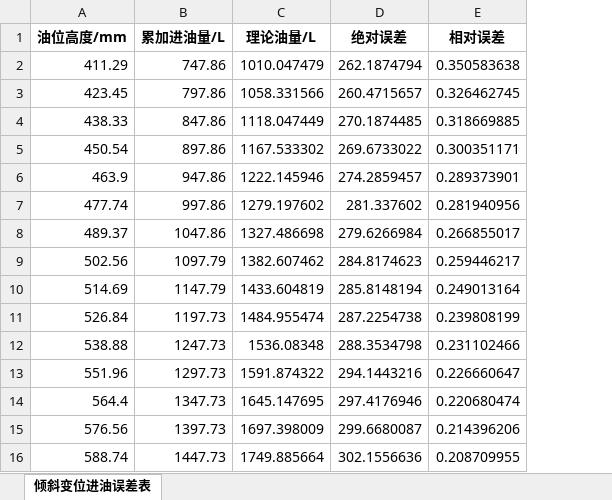
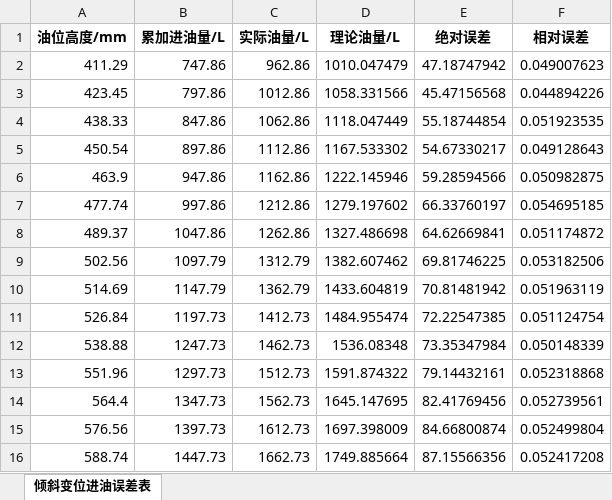
Before and after one commit to BairlyEmei/math01, an Excel workbook: Q1_倾斜进油.xlsx, sheet 倾斜变位进油误差表, drawn as a sheet; only a part is shown; values as stored, in another font and other column widths than the file's, no borders; addresses are those after the commit; the diff covers the shown part only; the diff names each change by its address in the sheet, - before the commit and + after, or states it on an @@ line.

```diff
--- a/Q1_倾斜进油.xlsx (sheet 倾斜变位进油误差表)
+++ b/Q1_倾斜进油.xlsx (sheet 倾斜变位进油误差表)
+column C (实际油量/L), rows 2-16: 962.86 | 1012.86 | 1062.86 | 1112.86 | 1162.86 | 1212.86 | 1262.86 | 1312.79 | 1362.79 | 1412.73 | 1462.73 | 1512.73 | 1562.73 | 1612.73 | 1662.73
-E2 (绝对误差): 262.1874794
+E2 (绝对误差): 47.18747942
-F2 (相对误差): 0.350583638
+F2 (相对误差): 0.049007623
-E3 (绝对误差): 260.4715657
+E3 (绝对误差): 45.47156568
-F3 (相对误差): 0.326462745
+F3 (相对误差): 0.044894226
-E4 (绝对误差): 270.1874485
+E4 (绝对误差): 55.18744854
-F4 (相对误差): 0.318669885
+F4 (相对误差): 0.051923535
-E5 (绝对误差): 269.6733022
+E5 (绝对误差): 54.67330217
-F5 (相对误差): 0.300351171
+F5 (相对误差): 0.049128643
-E6 (绝对误差): 274.2859457
+E6 (绝对误差): 59.28594566
-F6 (相对误差): 0.289373901
+F6 (相对误差): 0.050982875
-E7 (绝对误差): 281.337602
+E7 (绝对误差): 66.33760197
-F7 (相对误差): 0.281940956
+F7 (相对误差): 0.054695185
-E8 (绝对误差): 279.6266984
+E8 (绝对误差): 64.62669841
-F8 (相对误差): 0.266855017
+F8 (相对误差): 0.051174872
-E9 (绝对误差): 284.8174623
+E9 (绝对误差): 69.81746225
-F9 (相对误差): 0.259446217
+F9 (相对误差): 0.053182506
-E10 (绝对误差): 285.8148194
+E10 (绝对误差): 70.81481942
-F10 (相对误差): 0.249013164
+F10 (相对误差): 0.051963119
-E11 (绝对误差): 287.2254738
+E11 (绝对误差): 72.22547385
-F11 (相对误差): 0.239808199
+F11 (相对误差): 0.051124754
-E12 (绝对误差): 288.3534798
+E12 (绝对误差): 73.35347984
-F12 (相对误差): 0.231102466
+F12 (相对误差): 0.050148339
-E13 (绝对误差): 294.1443216
+E13 (绝对误差): 79.14432161
-F13 (相对误差): 0.226660647
+F13 (相对误差): 0.052318868
-E14 (绝对误差): 297.4176946
+E14 (绝对误差): 82.41769456
-F14 (相对误差): 0.220680474
+F14 (相对误差): 0.052739561
-E15 (绝对误差): 299.6680087
+E15 (绝对误差): 84.66800874
-F15 (相对误差): 0.214396206
+F15 (相对误差): 0.052499804
-E16 (绝对误差): 302.1556636
+E16 (绝对误差): 87.15566356
-F16 (相对误差): 0.208709955
+F16 (相对误差): 0.052417208
```
Also changed, not shown: 76 edited cells elsewhere in this sheet, Q1_已修正标定表.xlsx, 8 other files.
